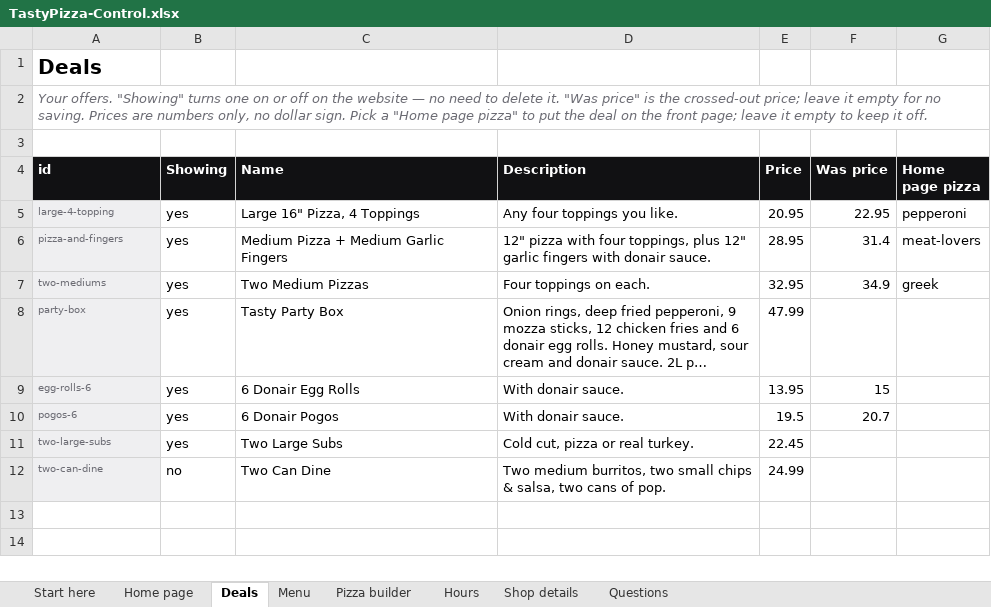
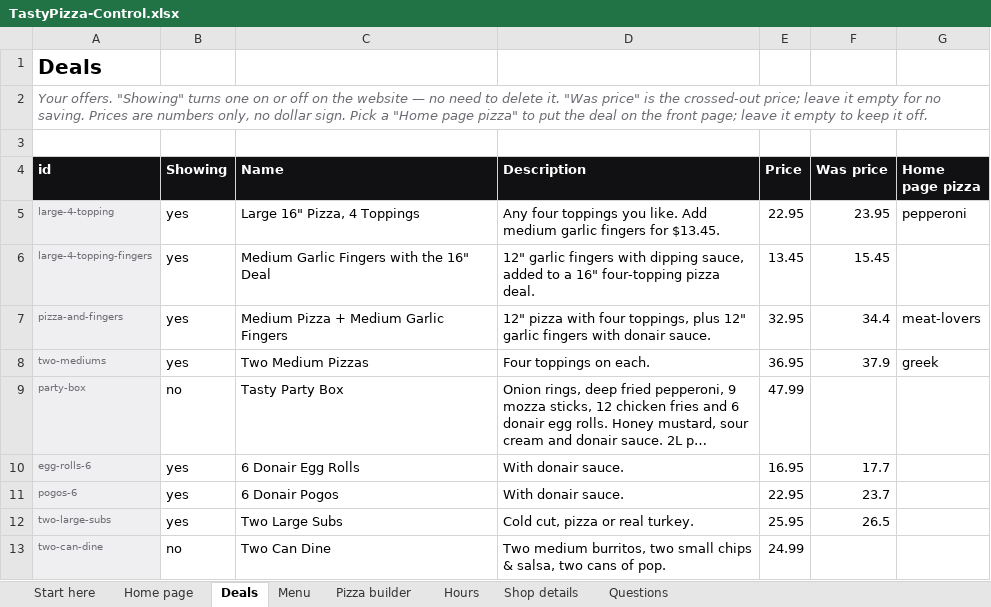
Before and after one commit to Tejas7727/tastypizza-site, an Excel workbook: TastyPizza-Control.xlsx, sheet Deals, drawn as a sheet; long unchanged cells end in …; values as stored, in another font and other column widths than the file's, no borders; addresses are those after the commit; the diff names each change by its address in the sheet, - before the commit and + after, or states it on an @@ line.

```diff
--- a/TastyPizza-Control.xlsx (sheet Deals)
+++ b/TastyPizza-Control.xlsx (sheet Deals)
-D5 (Description): …you like.
+D5 (Description): …you like. Add medium garlic fingers for $13.45.
-E5 (Price): 20.95
+E5 (Price): 22.95
-F5 (Was price): 22.95
+F5 (Was price): 23.95
+row 6: large-4-topping-fingers | yes | Medium Garlic Fingers with the 16" Deal | 12" garlic fingers with dipping sauce, added to a 16" four-topping pizza deal. | 13.45 | 15.45
-E7 (Price): 28.95
+E7 (Price): 32.95
-F7 (Was price): 31.4
+F7 (Was price): 34.4
-E8 (Price): 32.95
+E8 (Price): 36.95
-F8 (Was price): 34.9
+F8 (Was price): 37.9
-B9 (Showing): yes
+B9 (Showing): no
-E10 (Price): 13.95
+E10 (Price): 16.95
-F10 (Was price): 15
+F10 (Was price): 17.7
-E11 (Price): 19.5
+E11 (Price): 22.95
-F11 (Was price): 20.7
+F11 (Was price): 23.7
-E12 (Price): 22.45
+E12 (Price): 25.95
-F12 (Was price): (empty)
+F12 (Was price): 26.5
```
Also changed, not shown: sheet Menu, sheet Pizza builder, sheet Questions, 27 other files.
